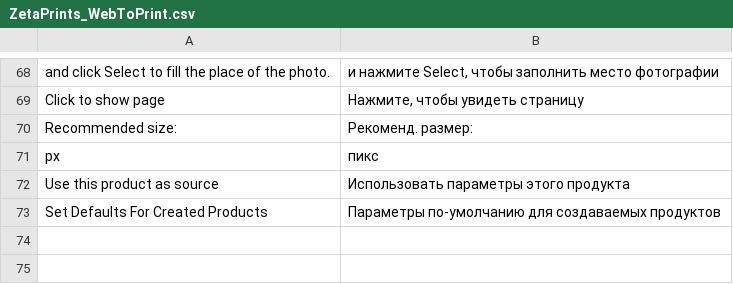
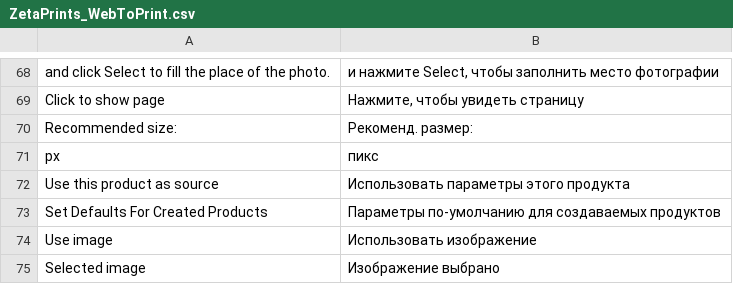
Before and after one commit to NoxstersPub/magento-w2p, a CSV file: app/locale/ru_RU/ZetaPrints_WebToPrint.csv, drawn as a sheet; only a part is shown, gaps mark what is left out; the diff names each change by its address in the sheet, - before the commit and + after, or states it on an @@ line.

Commit message:
Add use image button to fancybox image (issue #617)
git-svn-id: http://magento-w2p.googlecode.com/svn/trunk@1767 89e7eeb8-28a2-11de-b02e-9db90c89ab99

```diff
--- a/app/locale/ru_RU/ZetaPrints_WebToPrint.csv
+++ b/app/locale/ru_RU/ZetaPrints_WebToPrint.csv
+row 74: Use image | Использовать изображение
+row 75: Selected image | Изображение выбрано
```
Also changed, not shown: app/locale/en_US/ZetaPrints_WebToPrint.csv, 7 other files.
